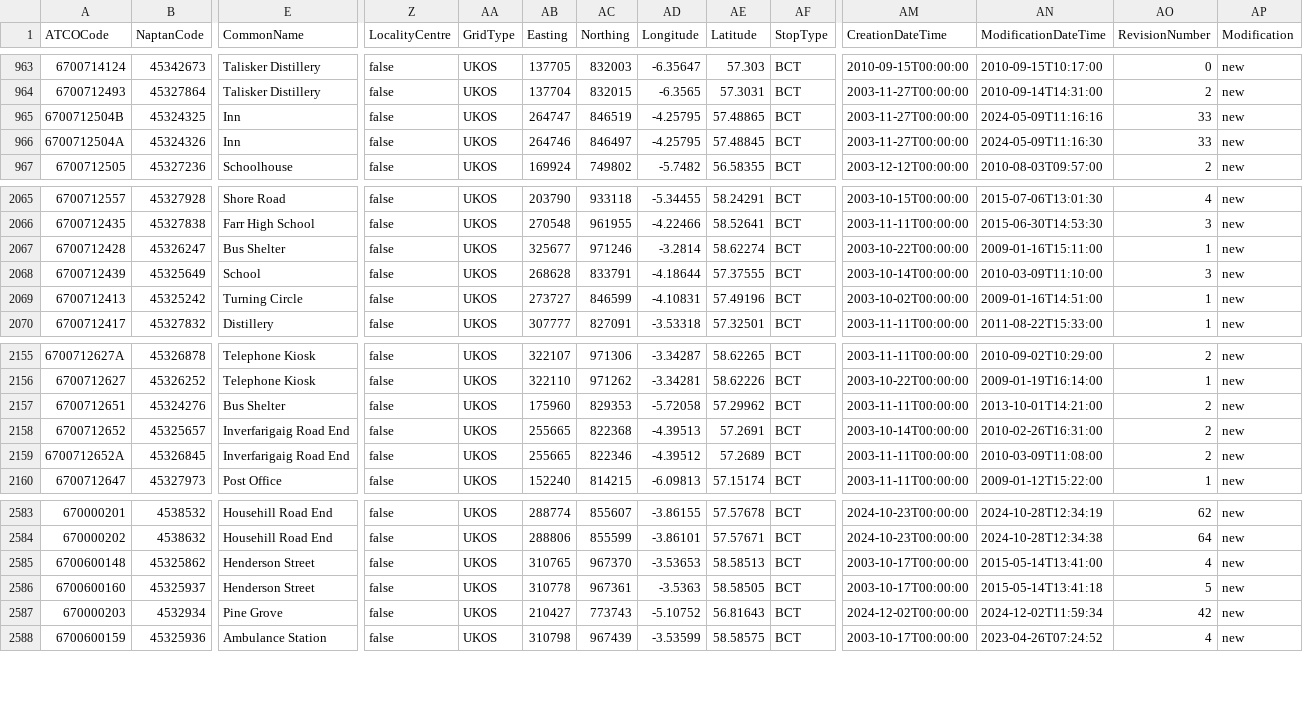
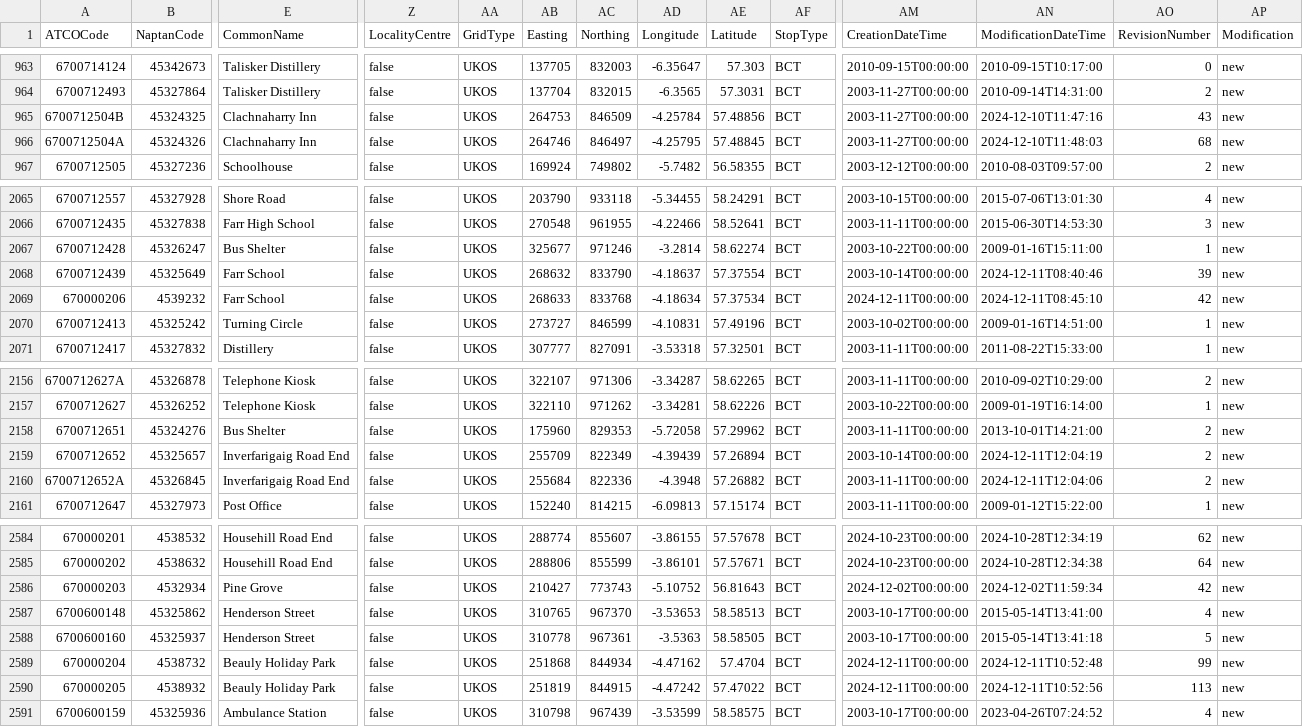
Before and after one commit to ldjb/naptan-nptg-history, a CSV file: 670Stops.csv, drawn as a sheet; only a part is shown, gaps mark what is left out; addresses are those after the commit; rows hold the shown columns only; the diff names each change by its address in the sheet, - before the commit and + after, or states it on an @@ line.

```diff
--- a/670Stops.csv
+++ b/670Stops.csv
-E965:E966 (CommonName): Inn
+E965:E966 (CommonName): Clachnaharry Inn
-AB965 (Easting): 264747
+AB965 (Easting): 264753
-AC965 (Northing): 846519
+AC965 (Northing): 846509
-AD965 (Longitude): -4.25795
+AD965 (Longitude): -4.25784
-AE965 (Latitude): 57.48865
+AE965 (Latitude): 57.48856
-AN965 (ModificationDateTime): 2024-05-09T11:16:16
+AN965 (ModificationDateTime): 2024-12-10T11:47:16
-AO965 (RevisionNumber): 33
+AO965 (RevisionNumber): 43
-AN966 (ModificationDateTime): 2024-05-09T11:16:30
+AN966 (ModificationDateTime): 2024-12-10T11:48:03
-AO966 (RevisionNumber): 33
+AO966 (RevisionNumber): 68
-E2068 (CommonName): School
+E2068 (CommonName): Farr School
-AB2068 (Easting): 268628
+AB2068 (Easting): 268632
-AC2068 (Northing): 833791
+AC2068 (Northing): 833790
-AD2068 (Longitude): -4.18644
+AD2068 (Longitude): -4.18637
-AE2068 (Latitude): 57.37555
+AE2068 (Latitude): 57.37554
-AN2068 (ModificationDateTime): 2010-03-09T11:10:00
+AN2068 (ModificationDateTime): 2024-12-11T08:40:46
-AO2068 (RevisionNumber): 3
+AO2068 (RevisionNumber): 39
+row 2069: 670000206 | 4539232 | Farr School | false | UKOS | 268633 | 833768 | -4.18634 | 57.37534 | BCT | 2024-12-11T00:00:00 | 2024-12-11T08:45:10 | 42 | new
-AB2159 (Easting): 255665
+AB2159 (Easting): 255709
-AC2159 (Northing): 822368
+AC2159 (Northing): 822349
-AD2159 (Longitude): -4.39513
+AD2159 (Longitude): -4.39439
-AE2159 (Latitude): 57.2691
+AE2159 (Latitude): 57.26894
-AN2159 (ModificationDateTime): 2010-02-26T16:31:00
+AN2159 (ModificationDateTime): 2024-12-11T12:04:19
-AB2160 (Easting): 255665
+AB2160 (Easting): 255684
-AC2160 (Northing): 822346
+AC2160 (Northing): 822336
-AD2160 (Longitude): -4.39512
+AD2160 (Longitude): -4.3948
-AE2160 (Latitude): 57.2689
+AE2160 (Latitude): 57.26882
-AN2160 (ModificationDateTime): 2010-03-09T11:08:00
+AN2160 (ModificationDateTime): 2024-12-11T12:04:06
@@ row 2587 moved to row 2586: 670000203 @@
+row 2589: 670000204 | 4538732 | Beauly Holiday Park | false | UKOS | 251868 | 844934 | -4.47162 | 57.4704 | BCT | 2024-12-11T00:00:00 | 2024-12-11T10:52:48 | 99 | new
+row 2590: 670000205 | 4538932 | Beauly Holiday Park | false | UKOS | 251819 | 844915 | -4.47242 | 57.47022 | BCT | 2024-12-11T00:00:00 | 2024-12-11T10:52:56 | 113 | new
```
Also changed, not shown: 010Stops.csv, 120Stops.csv, 36 other files.
